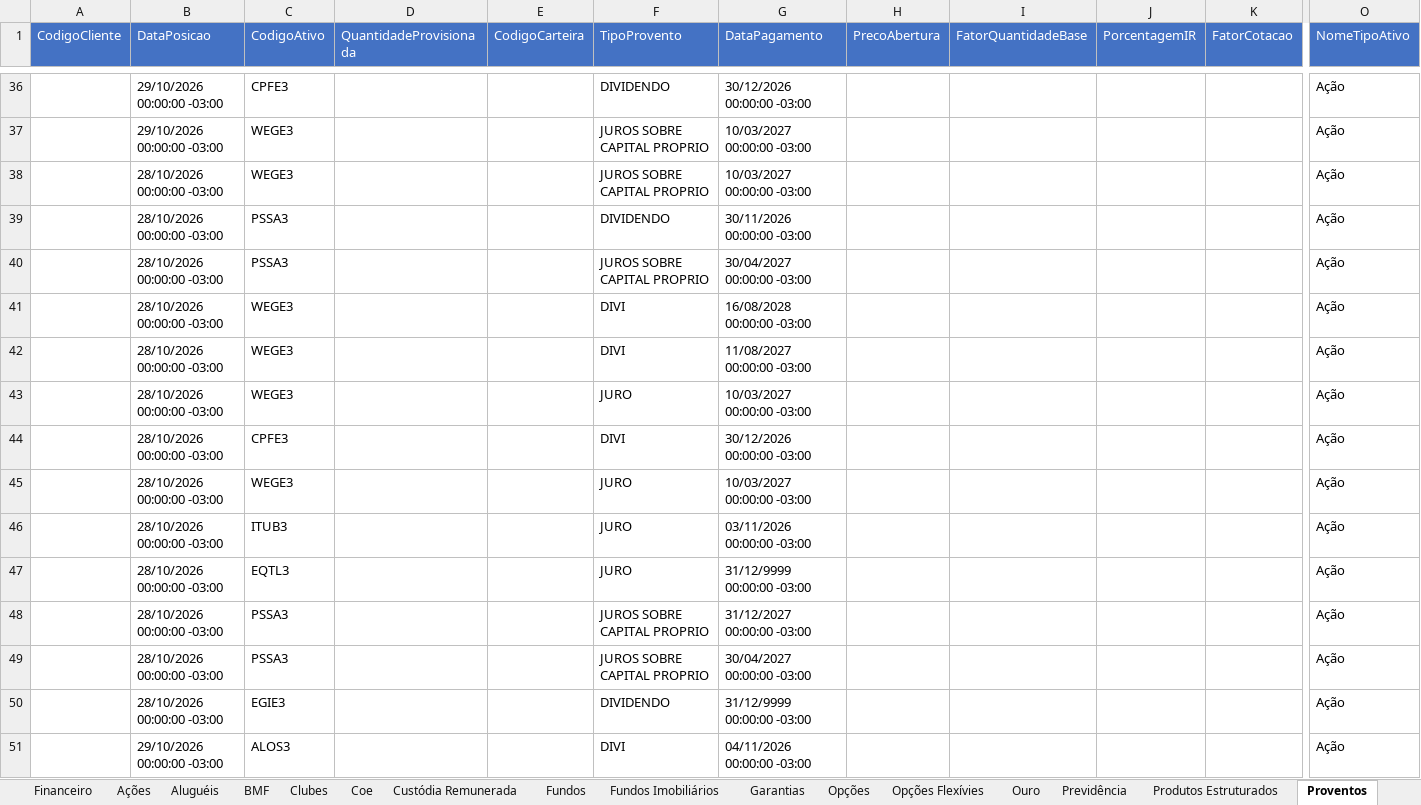
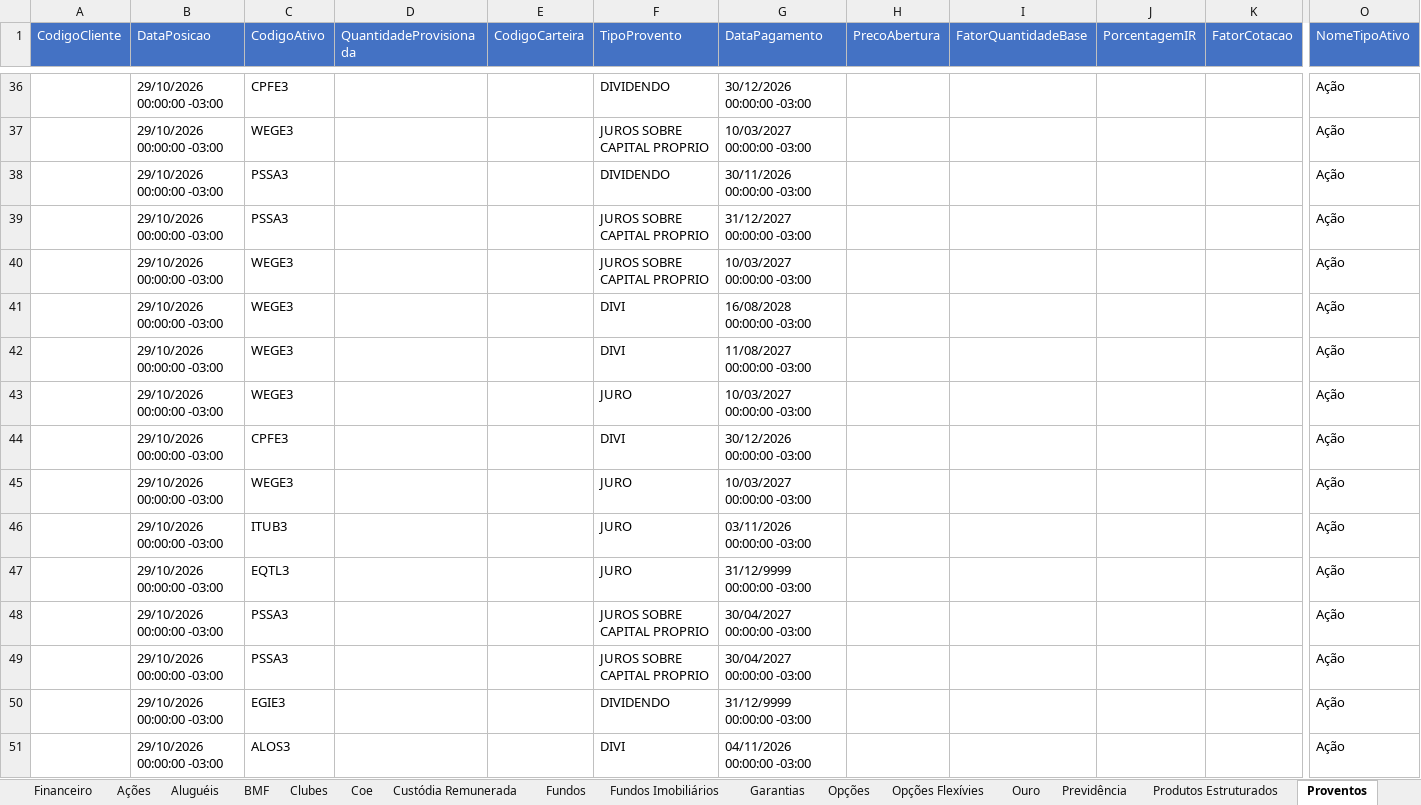
Before and after one commit to AloacaoMWealth/alocationmwealth, an Excel workbook: posicoes/XP.xlsx, sheet Proventos, drawn as a sheet; only a part is shown, gaps mark what is left out; values as stored, in another font and other column widths than the file's, no borders; removed rows and columns are numbered as before the commit, all else as after; rows hold the shown columns only; the diff covers the shown part only; the diff names each change by its address in the sheet, - before the commit and + after, or states it on an @@ line.

```diff
--- a/posicoes/XP.xlsx (sheet Proventos)
+++ b/posicoes/XP.xlsx (sheet Proventos)
-row 38:  | 28/10/2026 00:00:00 -03:00 | WEGE3 |  |  | JUROS SOBRE CAPITAL PROPRIO | 10/03/2027 00:00:00 -03:00 |  |  |  |  | Ação
-B38:B39 (DataPosicao): 28/10/2026 00:00:00 -03:00
+B38:B39 (DataPosicao): 29/10/2026 00:00:00 -03:00
-G39 (DataPagamento): 30/04/2027 00:00:00 -03:00
+G39 (DataPagamento): 31/12/2027 00:00:00 -03:00
+row 40:  | 29/10/2026 00:00:00 -03:00 | WEGE3 |  |  | JUROS SOBRE CAPITAL PROPRIO | 10/03/2027 00:00:00 -03:00 |  |  |  |  | Ação
-B41:B50 (DataPosicao): 28/10/2026 00:00:00 -03:00
+B41:B50 (DataPosicao): 29/10/2026 00:00:00 -03:00
-G48 (DataPagamento): 31/12/2027 00:00:00 -03:00
+G48 (DataPagamento): 30/04/2027 00:00:00 -03:00
```
Also changed, not shown: 31 added rows, 31 removed rows and 103 edited cells elsewhere in this sheet, sheet Fundos, sheet Financeiro, sheet Fundos Imobiliários, sheet Ações, sheet Custódia Remunerada, sheet Coe, 1 more sheet.
